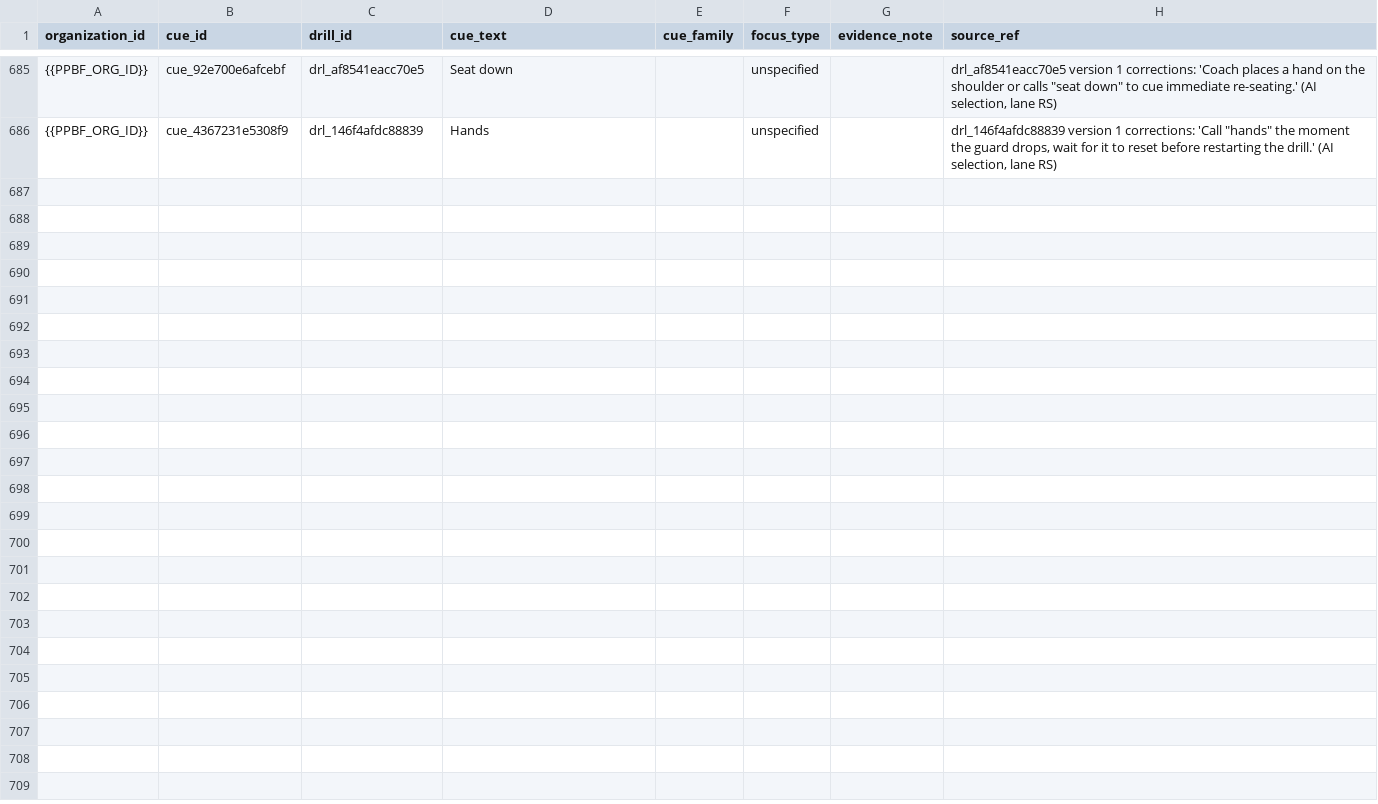
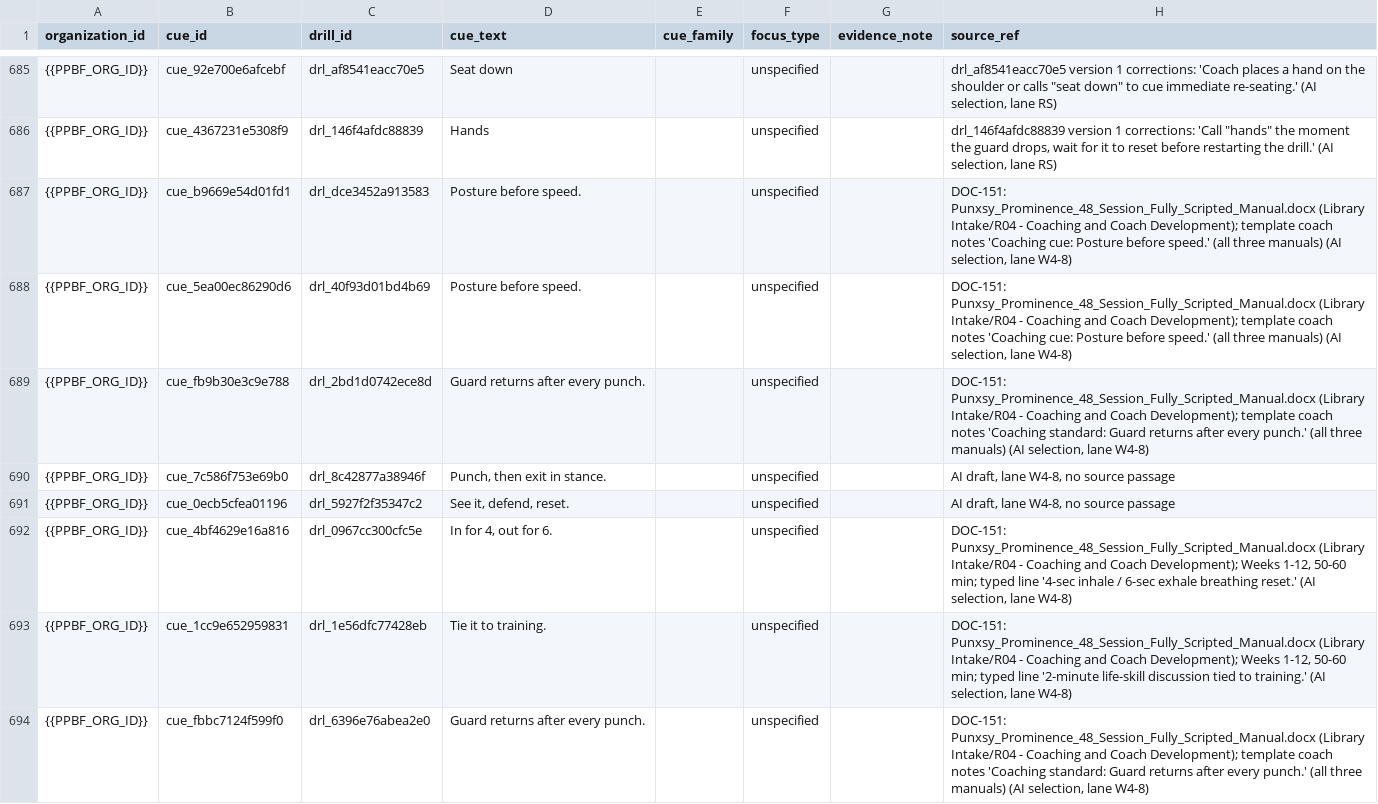
Before and after one commit to PunxsyProminence/ppbf-platform, a CSV file: apps/web/seed-data/drill-library/seed_drill_cues.csv, drawn as a sheet; only a part is shown, gaps mark what is left out; the diff covers the shown part only; the diff names each change by its address in the sheet, - before the commit and + after, or states it on an @@ line.

```diff
--- a/apps/web/seed-data/drill-library/seed_drill_cues.csv
+++ b/apps/web/seed-data/drill-library/seed_drill_cues.csv
+row 687: {{PPBF_ORG_ID}} | cue_b9669e54d01fd1 | drl_dce3452a913583 | Posture before speed. |  | unspecified |  | DOC-151: Punxsy_Prominence_48_Session_Fully_Scripted_Manual.docx (Library Intake/R04 - Coaching and Coach Development); template coach notes 'Coaching cue: Posture before speed.' (all three manuals) (AI selection, lane W4-8)
+row 688: {{PPBF_ORG_ID}} | cue_5ea00ec86290d6 | drl_40f93d01bd4b69 | Posture before speed. |  | unspecified |  | DOC-151: Punxsy_Prominence_48_Session_Fully_Scripted_Manual.docx (Library Intake/R04 - Coaching and Coach Development); template coach notes 'Coaching cue: Posture before speed.' (all three manuals) (AI selection, lane W4-8)
+row 689: {{PPBF_ORG_ID}} | cue_fb9b30e3c9e788 | drl_2bd1d0742ece8d | Guard returns after every punch. |  | unspecified |  | DOC-151: Punxsy_Prominence_48_Session_Fully_Scripted_Manual.docx (Library Intake/R04 - Coaching and Coach Development); template coach notes 'Coaching standard: Guard returns after every punch.' (all three manuals) (AI selection, lane W4-8)
+row 690: {{PPBF_ORG_ID}} | cue_7c586f753e69b0 | drl_8c42877a38946f | Punch, then exit in stance. |  | unspecified |  | AI draft, lane W4-8, no source passage
+row 691: {{PPBF_ORG_ID}} | cue_0ecb5cfea01196 | drl_5927f2f35347c2 | See it, defend, reset. |  | unspecified |  | AI draft, lane W4-8, no source passage
+row 692: {{PPBF_ORG_ID}} | cue_4bf4629e16a816 | drl_0967cc300cfc5e | In for 4, out for 6. |  | unspecified |  | DOC-151: Punxsy_Prominence_48_Session_Fully_Scripted_Manual.docx (Library Intake/R04 - Coaching and Coach Development); Weeks 1-12, 50-60 min; typed line '4-sec inhale / 6-sec exhale breathing reset.' (AI selection, lane W4-8)
+row 693: {{PPBF_ORG_ID}} | cue_1cc9e652959831 | drl_1e56dfc77428eb | Tie it to training. |  | unspecified |  | DOC-151: Punxsy_Prominence_48_Session_Fully_Scripted_Manual.docx (Library Intake/R04 - Coaching and Coach Development); Weeks 1-12, 50-60 min; typed line '2-minute life-skill discussion tied to training.' (AI selection, lane W4-8)
+row 694: {{PPBF_ORG_ID}} | cue_fbbc7124f599f0 | drl_6396e76abea2e0 | Guard returns after every punch. |  | unspecified |  | DOC-151: Punxsy_Prominence_48_Session_Fully_Scripted_Manual.docx (Library Intake/R04 - Coaching and Coach Development); template coach notes 'Coaching standard: Guard returns after every punch.' (all three manuals) (AI selection, lane W4-8)
```
Also changed, not shown: 7 added rows elsewhere in this file, apps/web/seed-data/drill-library/seed_drill_stop_rules.csv, 6 other files.
